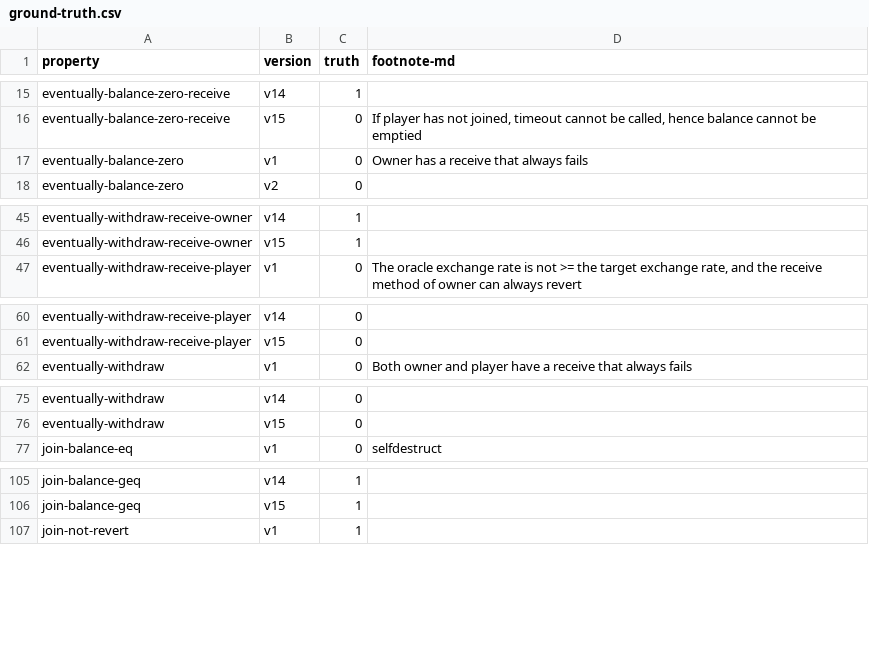
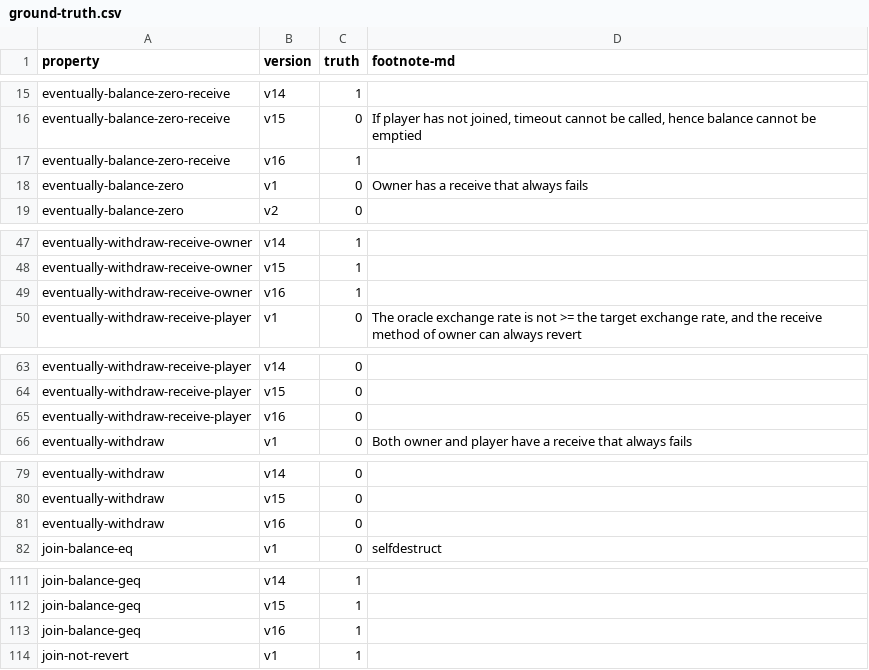
Before and after one commit to fiaravia/contracts-verification-benchmark, a CSV file: contracts/price-bet/ground-truth.csv, drawn as a sheet; only a part is shown, gaps mark what is left out; the diff covers the shown part only.

```diff
--- a/contracts/price-bet/ground-truth.csv
+++ b/contracts/price-bet/ground-truth.csv
@@ -16,2 +16,3 @@ eventually-balance-zero-receive,v14,1,
 eventually-balance-zero-receive,v15,0,"If player has not joined, timeout cannot be called, hence balance cannot be emptied"
+eventually-balance-zero-receive,v16,1,
 eventually-balance-zero,v1,0,"Owner has a receive that always fails"
@@ -46,2 +48,3 @@ eventually-withdraw-receive-owner,v14,1,
 eventually-withdraw-receive-owner,v15,1,
+eventually-withdraw-receive-owner,v16,1,
 eventually-withdraw-receive-player,v1,0,"The oracle exchange rate is not >= the target exchange rate, and the receive method of owner can always revert"
@@ -61,2 +64,3 @@ eventually-withdraw-receive-player,v14,0,
 eventually-withdraw-receive-player,v15,0,
+eventually-withdraw-receive-player,v16,0,
 eventually-withdraw,v1,0,"Both owner and player have a receive that always fails"
@@ -76,2 +80,3 @@ eventually-withdraw,v14,0,
 eventually-withdraw,v15,0,
+eventually-withdraw,v16,0,
 join-balance-eq,v1,0,"selfdestruct"
@@ -106,2 +112,3 @@ join-balance-geq,v14,1,
 join-balance-geq,v15,1,
+join-balance-geq,v16,1,
 join-not-revert,v1,1,
```
Also changed, not shown: 32 added rows and 1 edited cell elsewhere in this file, 3 other files.
